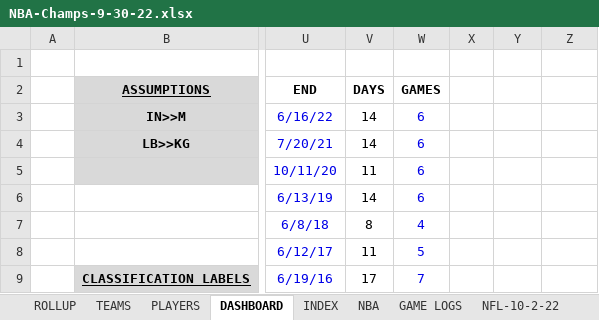
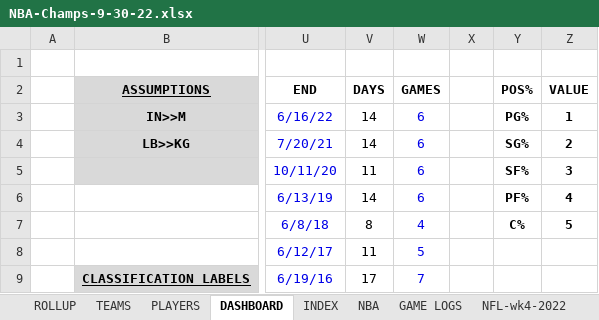
Before and after one commit to nehat312/winning-composition, an Excel workbook: data/NBA-Champs-9-30-22.xlsx, sheet DASHBOARD, drawn as a sheet; only a part is shown, gaps mark what is left out; values as stored, in another font and other column widths than the file's, no borders; the diff names each change by its address in the sheet, - before the commit and + after, or states it on an @@ line.

```diff
--- a/data/NBA-Champs-9-30-22.xlsx (sheet DASHBOARD)
+++ b/data/NBA-Champs-9-30-22.xlsx (sheet DASHBOARD)
-sheet tab: NFL-10-2-22
+sheet tab: NFL-wk4-2022
-Y2: (empty)
+Y2: POS%
-Z2: (empty)
+Z2: VALUE
-Y3 (POS%): (empty)
+Y3 (POS%): PG%
-Z3 (VALUE): (empty)
+Z3 (VALUE): 1
-Y4 (POS%): (empty)
+Y4 (POS%): SG%
-Z4 (VALUE): (empty)
+Z4 (VALUE): 2
-Y5 (POS%): (empty)
+Y5 (POS%): SF%
-Z5 (VALUE): (empty)
+Z5 (VALUE): 3
-Y6 (POS%): (empty)
+Y6 (POS%): PF%
-Z6 (VALUE): (empty)
+Z6 (VALUE): 4
-Y7 (POS%): (empty)
+Y7 (POS%): C%
-Z7 (VALUE): (empty)
+Z7 (VALUE): 5
```
Also changed, not shown: sheet NFL-wk4-2022, sheet ROLLUP, sheet TEAMS, other sheet tabs, formulas that keep their value.
